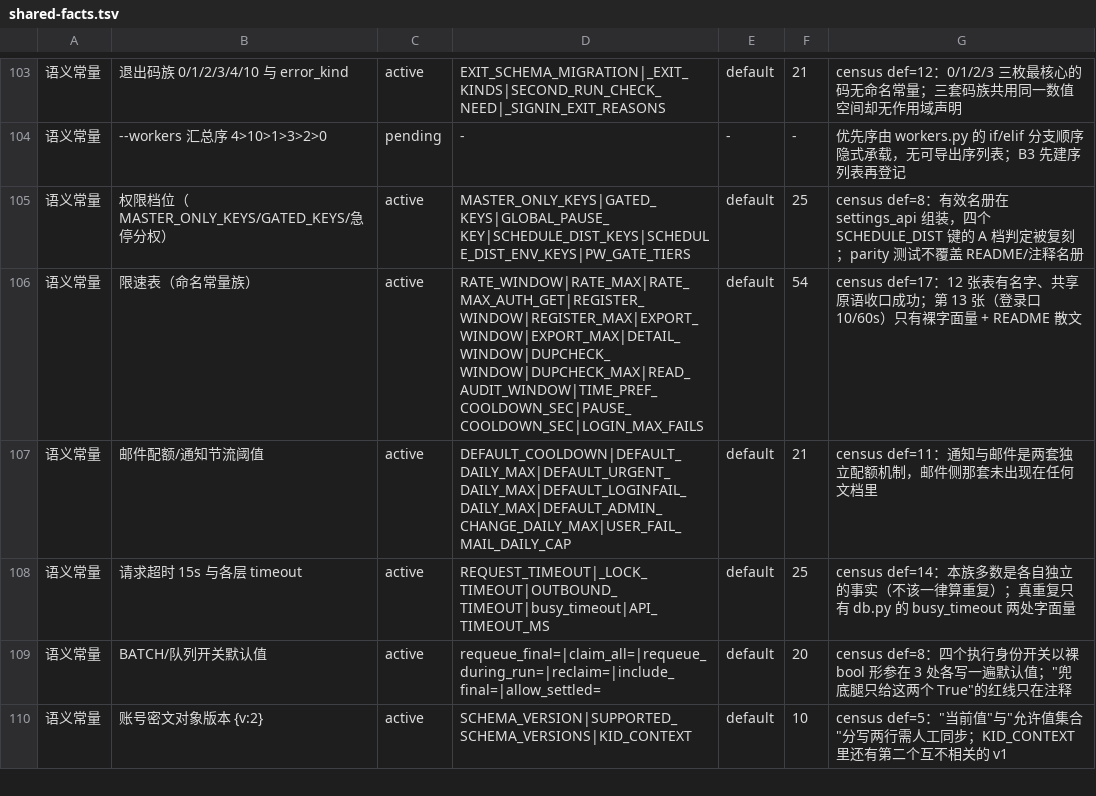
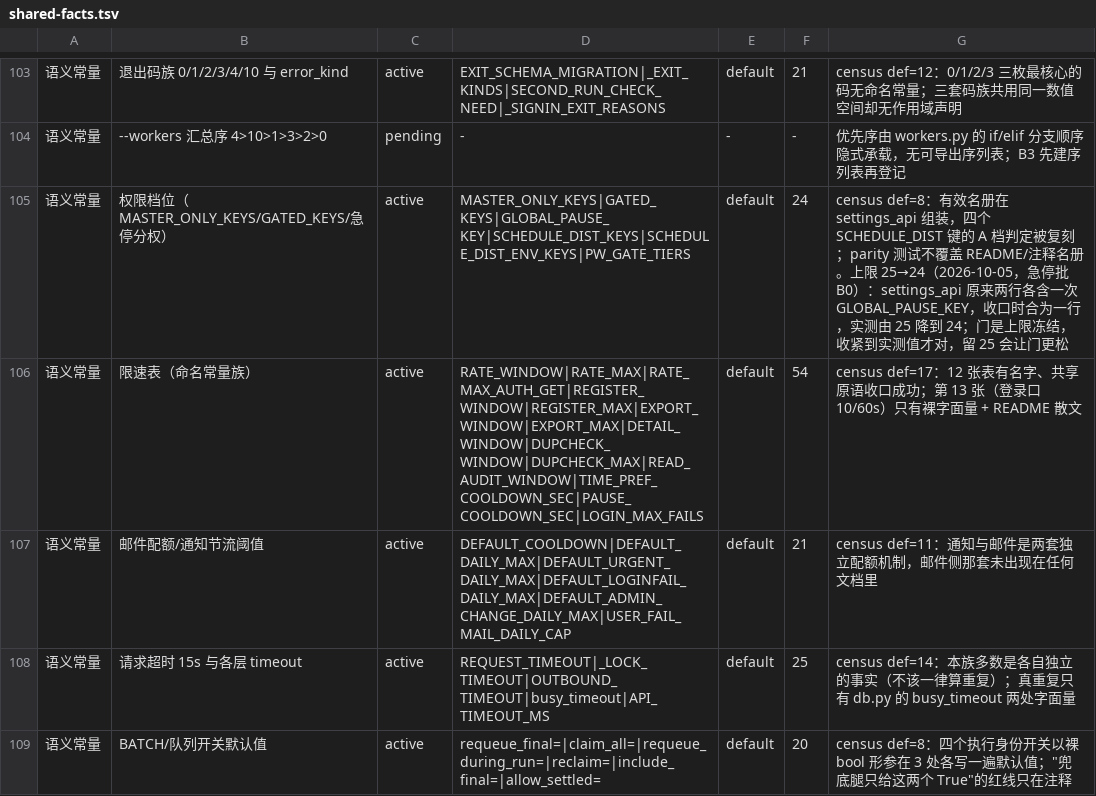
Before and after one commit to frostpolaris1/yiban-auto-sign, a TSV file: scripts/gate/shared-facts.tsv, drawn as a sheet; only a part is shown, gaps mark what is left out; the shorter side is filled out with more unchanged rows.

Commit message:
fix(scripts): 兜底脚本补空白剥离并对齐 SECOND_RUN 真值，parity 覆盖三份 bash(census-P0-1)
D1 scripts/yiban-fallback.sh 的 _is_truthy 漏了 run.sh 同批补的首尾空白剥离，
同键 YIBAN_FALLBACK_ENABLE 两个 bash 读者在 " true " 上结论相反；补同样两行剥离
与同源注释，两份副本逐字同口径。
D2 yiban/engine/state_io._is_second_run 只认 "1"，与 run.sh 的 _is_truthy 分歧；
改走 schedule._env_flag（1/true/on/yes，大小写与两侧空白不敏感）。
D5 跨语言 parity 原只钉 run.sh；扩到三份 bash 副本（两份 _is_truthy 真跑函数 +
run_probe.sh 真跑门），逐值与 parse_env_flag 比对。
D3 门禁该键实测 25→24（settings_api 两行合一），上限同步收紧到 24；订正报告失实句。
D4 parse_env_flag 的"全仓唯一"改为"本批收口的开关单一判定源"，5 处残留逐条登记归属。

```diff
--- a/scripts/gate/shared-facts.tsv
+++ b/scripts/gate/shared-facts.tsv
@@ -104,3 +104,3 @@
 语义常量	--workers 汇总序 4>10>1>3>2>0	pending	-	-	-	优先序由 workers.py 的 if/elif 分支顺序隐式承载，无可导出序列表；B3 先建序列表再登记
-语义常量	权限档位（MASTER_ONLY_KEYS/GATED_KEYS/急停分权）	active	MASTER_ONLY_KEYS|GATED_KEYS|GLOBAL_PAUSE_KEY|SCHEDULE_DIST_KEYS|SCHEDULE_DIST_ENV_KEYS|PW_GATE_TIERS	default	25	census def=8：有效名册在 settings_api 组装，四个 SCHEDULE_DIST 键的 A 档判定被复刻；parity 测试不覆盖 README/注释名册
+语义常量	权限档位（MASTER_ONLY_KEYS/GATED_KEYS/急停分权）	active	MASTER_ONLY_KEYS|GATED_KEYS|GLOBAL_PAUSE_KEY|SCHEDULE_DIST_KEYS|SCHEDULE_DIST_ENV_KEYS|PW_GATE_TIERS	default	24	census def=8：有效名册在 settings_api 组装，四个 SCHEDULE_DIST 键的 A 档判定被复刻；parity 测试不覆盖 README/注释名册。上限 25→24（2026-10-05，急停批 B0）：settings_api 原来两行各含一次 GLOBAL_PAUSE_KEY，收口时合为一行，实测由 25 降到 24；门是上限冻结，收紧到实测值才对，留 25 会让门更松
 语义常量	限速表（命名常量族）	active	RATE_WINDOW|RATE_MAX|RATE_MAX_AUTH_GET|REGISTER_WINDOW|REGISTER_MAX|EXPORT_WINDOW|EXPORT_MAX|DETAIL_WINDOW|DUPCHECK_WINDOW|DUPCHECK_MAX|READ_AUDIT_WINDOW|TIME_PREF_COOLDOWN_SEC|PAUSE_COOLDOWN_SEC|LOGIN_MAX_FAILS	default	54	census def=17：12 张表有名字、共享原语收口成功；第 13 张（登录口 10/60s）只有裸字面量 + README 散文
```
Also changed, not shown: 4 other files.
